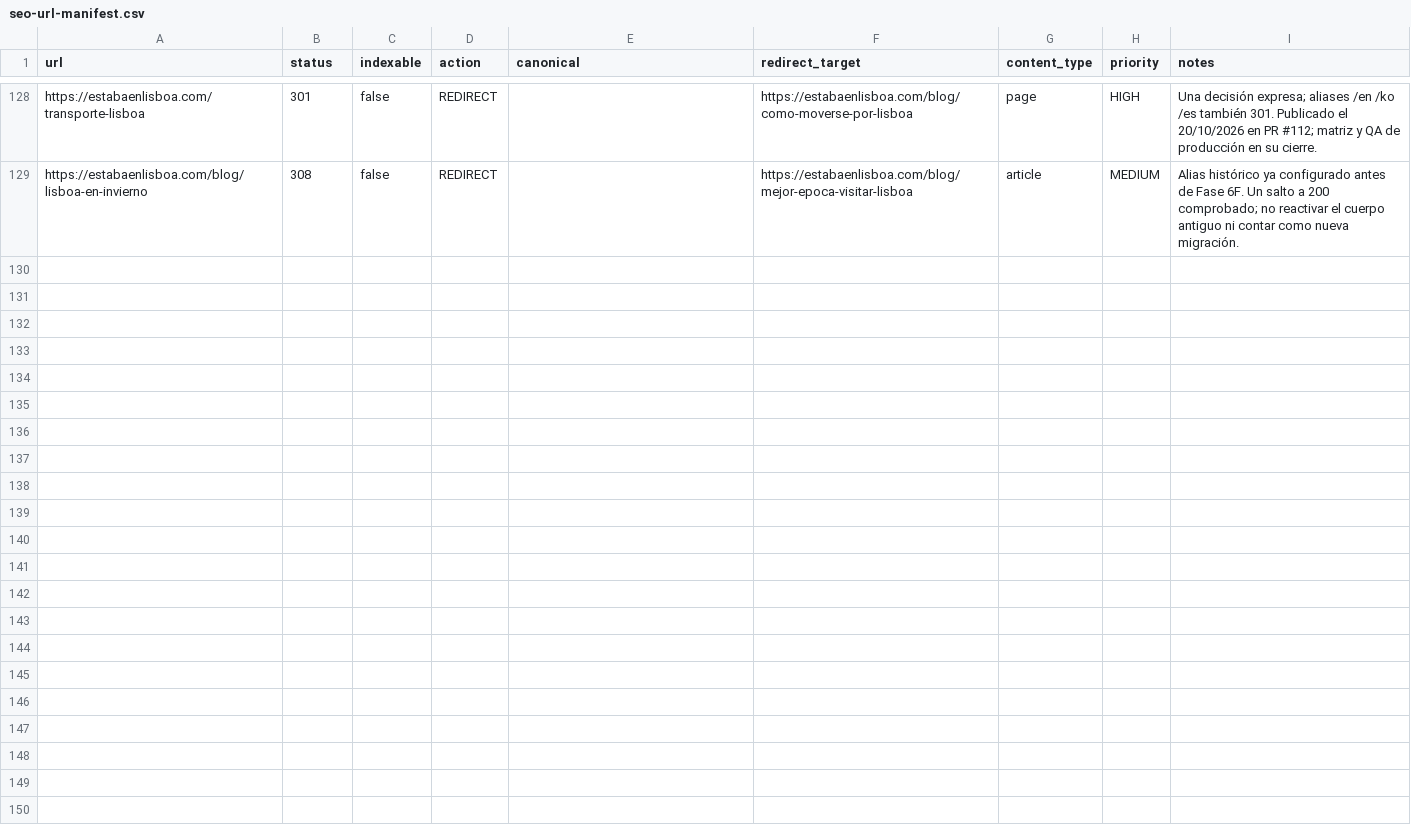
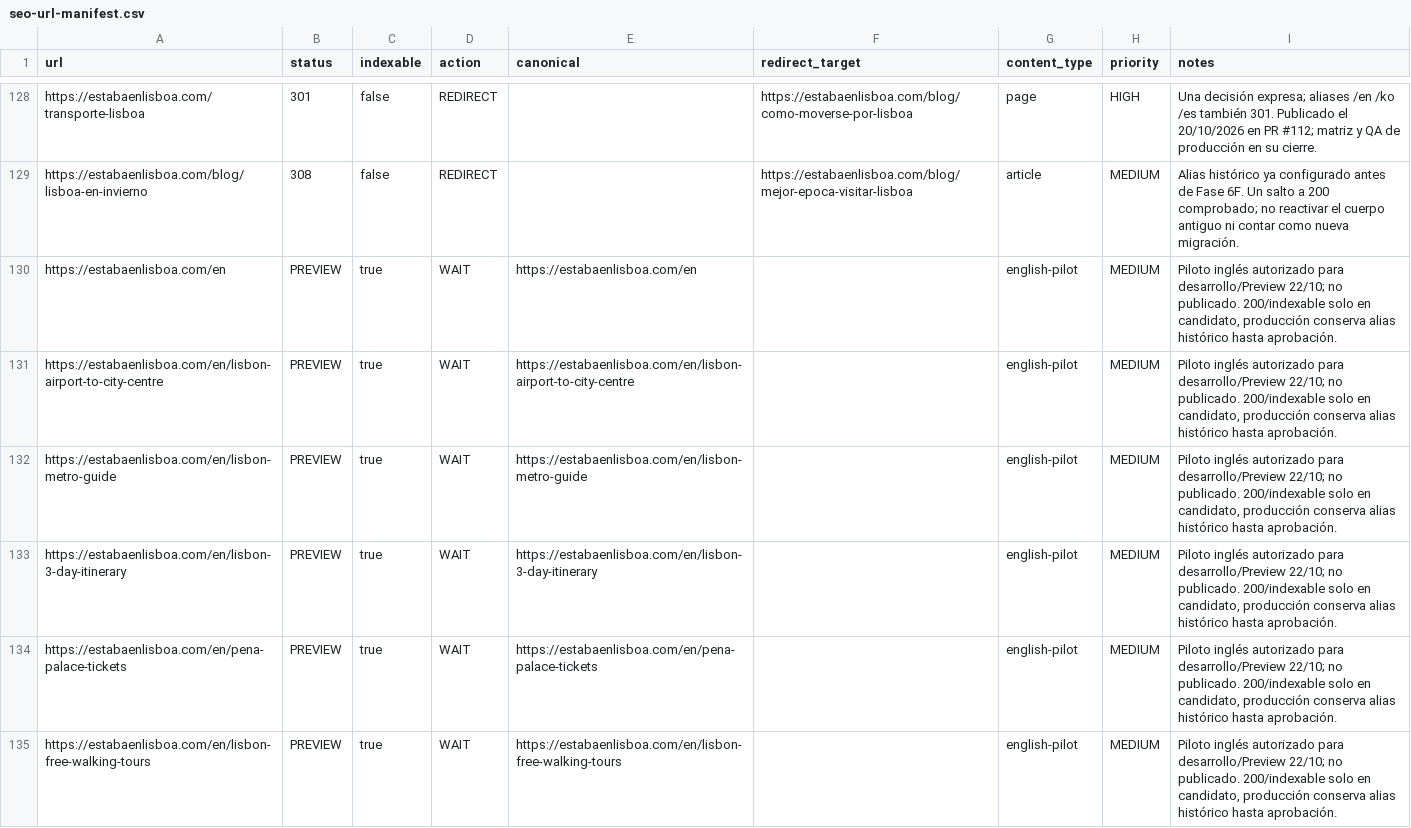
Before and after one commit to josetabares24-png/portugal-autentico-v2, a CSV file: docs/seo-url-manifest.csv, drawn as a sheet; only a part is shown, gaps mark what is left out; the diff names each change by its address in the sheet, - before the commit and + after, or states it on an @@ line.

Commit message:
docs(i18n): record verified pilot preview and authentication blocker

```diff
--- a/docs/seo-url-manifest.csv
+++ b/docs/seo-url-manifest.csv
+row 130: https://estabaenlisboa.com/en | PREVIEW | true | WAIT | https://estabaenlisboa.com/en |  | english-pilot | MEDIUM | Piloto inglés autorizado para desarrollo/Preview 22/10; no publicado. 200/indexable solo en candidato, producción conserva alias histórico hasta aprobación.
+row 131: https://estabaenlisboa.com/en/lisbon-airport-to-city-centre | PREVIEW | true | WAIT | https://estabaenlisboa.com/en/lisbon-airport-to-city-centre |  | english-pilot | MEDIUM | Piloto inglés autorizado para desarrollo/Preview 22/10; no publicado. 200/indexable solo en candidato, producción conserva alias histórico hasta aprobación.
+row 132: https://estabaenlisboa.com/en/lisbon-metro-guide | PREVIEW | true | WAIT | https://estabaenlisboa.com/en/lisbon-metro-guide |  | english-pilot | MEDIUM | Piloto inglés autorizado para desarrollo/Preview 22/10; no publicado. 200/indexable solo en candidato, producción conserva alias histórico hasta aprobación.
+row 133: https://estabaenlisboa.com/en/lisbon-3-day-itinerary | PREVIEW | true | WAIT | https://estabaenlisboa.com/en/lisbon-3-day-itinerary |  | english-pilot | MEDIUM | Piloto inglés autorizado para desarrollo/Preview 22/10; no publicado. 200/indexable solo en candidato, producción conserva alias histórico hasta aprobación.
+row 134: https://estabaenlisboa.com/en/pena-palace-tickets | PREVIEW | true | WAIT | https://estabaenlisboa.com/en/pena-palace-tickets |  | english-pilot | MEDIUM | Piloto inglés autorizado para desarrollo/Preview 22/10; no publicado. 200/indexable solo en candidato, producción conserva alias histórico hasta aprobación.
+row 135: https://estabaenlisboa.com/en/lisbon-free-walking-tours | PREVIEW | true | WAIT | https://estabaenlisboa.com/en/lisbon-free-walking-tours |  | english-pilot | MEDIUM | Piloto inglés autorizado para desarrollo/Preview 22/10; no publicado. 200/indexable solo en candidato, producción conserva alias histórico hasta aprobación.
```
Also changed, not shown: 27 other files.
